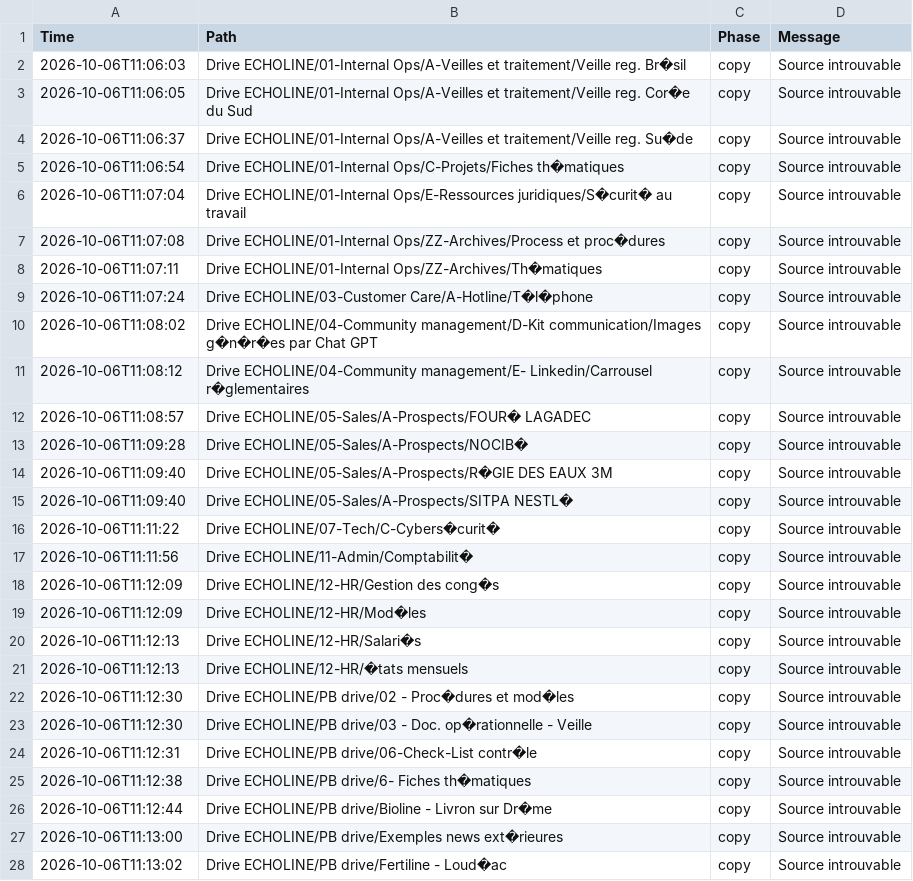
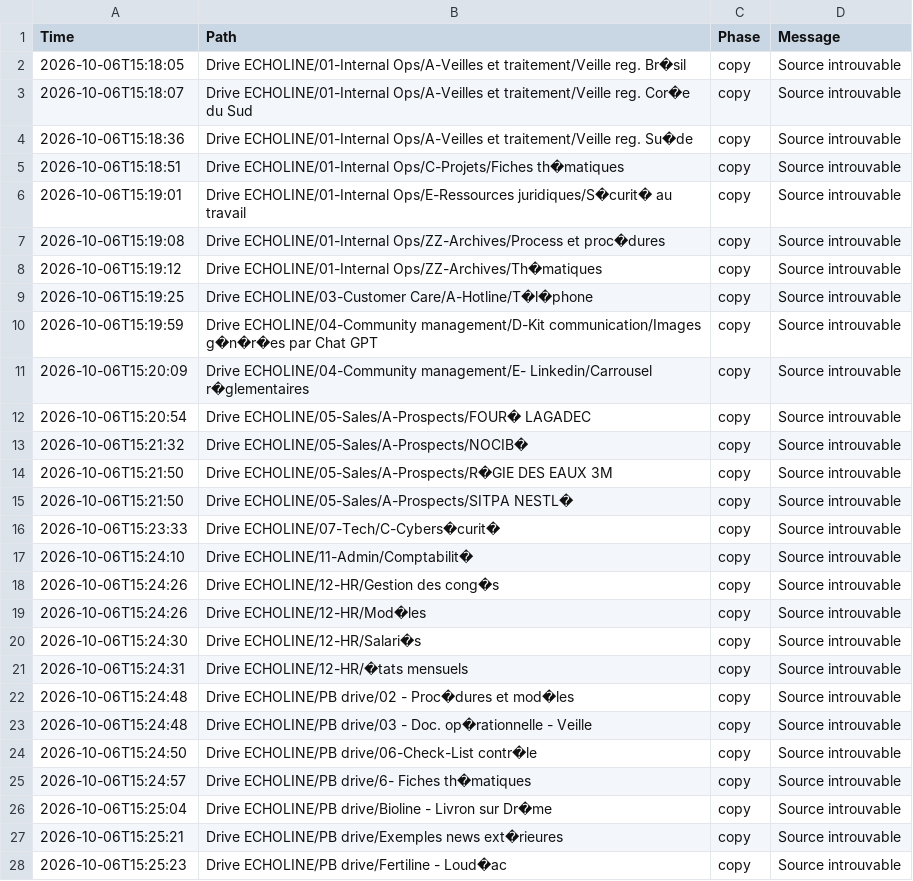
Before and after one commit to fethi-faradji-ipd/Mercury, a CSV file: sharepoint/claude/SharePoint-Copy/erreurs.csv, drawn as a sheet.

```diff
--- a/sharepoint/claude/SharePoint-Copy/erreurs.csv
+++ b/sharepoint/claude/SharePoint-Copy/erreurs.csv
@@ -1,28 +1,28 @@
 "Time","Path","Phase","Message"
-"2026-10-06T11:06:03","Drive ECHOLINE/01-Internal Ops/A-Veilles et traitement/Veille reg. Br�sil","copy","Source introuvable"
-"2026-10-06T11:06:05","Drive ECHOLINE/01-Internal Ops/A-Veilles et traitement/Veille reg. Cor�e du Sud","copy","Source introuvable"
-"2026-10-06T11:06:37","Drive ECHOLINE/01-Internal Ops/A-Veilles et traitement/Veille reg. Su�de","copy","Source introuvable"
-"2026-10-06T11:06:54","Drive ECHOLINE/01-Internal Ops/C-Projets/Fiches th�matiques","copy","Source introuvable"
-"2026-10-06T11:07:04","Drive ECHOLINE/01-Internal Ops/E-Ressources juridiques/S�curit� au travail","copy","Source introuvable"
-"2026-10-06T11:07:08","Drive ECHOLINE/01-Internal Ops/ZZ-Archives/Process et proc�dures","copy","Source introuvable"
-"2026-10-06T11:07:11","Drive ECHOLINE/01-Internal Ops/ZZ-Archives/Th�matiques","copy","Source introuvable"
-"2026-10-06T11:07:24","Drive ECHOLINE/03-Customer Care/A-Hotline/T�l�phone","copy","Source introuvable"
-"2026-10-06T11:08:02","Drive ECHOLINE/04-Community management/D-Kit communication/Images g�n�r�es par Chat GPT","copy","Source introuvable"
-"2026-10-06T11:08:12","Drive ECHOLINE/04-Community management/E- Linkedin/Carrousel r�glementaires","copy","Source introuvable"
-"2026-10-06T11:08:57","Drive ECHOLINE/05-Sales/A-Prospects/FOUR� LAGADEC","copy","Source introuvable"
-"2026-10-06T11:09:28","Drive ECHOLINE/05-Sales/A-Prospects/NOCIB�","copy","Source introuvable"
-"2026-10-06T11:09:40","Drive ECHOLINE/05-Sales/A-Prospects/R�GIE DES EAUX 3M","copy","Source introuvable"
-"2026-10-06T11:09:40","Drive ECHOLINE/05-Sales/A-Prospects/SITPA NESTL�","copy","Source introuvable"
-"2026-10-06T11:11:22","Drive ECHOLINE/07-Tech/C-Cybers�curit�","copy","Source introuvable"
-"2026-10-06T11:11:56","Drive ECHOLINE/11-Admin/Comptabilit�","copy","Source introuvable"
-"2026-10-06T11:12:09","Drive ECHOLINE/12-HR/Gestion des cong�s","copy","Source introuvable"
-"2026-10-06T11:12:09","Drive ECHOLINE/12-HR/Mod�les","copy","Source introuvable"
-"2026-10-06T11:12:13","Drive ECHOLINE/12-HR/Salari�s","copy","Source introuvable"
-"2026-10-06T11:12:13","Drive ECHOLINE/12-HR/�tats mensuels","copy","Source introuvable"
-"2026-10-06T11:12:30","Drive ECHOLINE/PB drive/02 - Proc�dures et mod�les","copy","Source introuvable"
-"2026-10-06T11:12:30","Drive ECHOLINE/PB drive/03 - Doc. op�rationnelle - Veille","copy","Source introuvable"
-"2026-10-06T11:12:31","Drive ECHOLINE/PB drive/06-Check-List contr�le","copy","Source introuvable"
-"2026-10-06T11:12:38","Drive ECHOLINE/PB drive/6- Fiches th�matiques","copy","Source introuvable"
-"2026-10-06T11:12:44","Drive ECHOLINE/PB drive/Bioline - Livron sur Dr�me","copy","Source introuvable"
-"2026-10-06T11:13:00","Drive ECHOLINE/PB drive/Exemples news ext�rieures","copy","Source introuvable"
-"2026-10-06T11:13:02","Drive ECHOLINE/PB drive/Fertiline - Loud�ac","copy","Source introuvable"
+"2026-10-06T15:18:05","Drive ECHOLINE/01-Internal Ops/A-Veilles et traitement/Veille reg. Br�sil","copy","Source introuvable"
+"2026-10-06T15:18:07","Drive ECHOLINE/01-Internal Ops/A-Veilles et traitement/Veille reg. Cor�e du Sud","copy","Source introuvable"
+"2026-10-06T15:18:36","Drive ECHOLINE/01-Internal Ops/A-Veilles et traitement/Veille reg. Su�de","copy","Source introuvable"
+"2026-10-06T15:18:51","Drive ECHOLINE/01-Internal Ops/C-Projets/Fiches th�matiques","copy","Source introuvable"
+"2026-10-06T15:19:01","Drive ECHOLINE/01-Internal Ops/E-Ressources juridiques/S�curit� au travail","copy","Source introuvable"
+"2026-10-06T15:19:08","Drive ECHOLINE/01-Internal Ops/ZZ-Archives/Process et proc�dures","copy","Source introuvable"
+"2026-10-06T15:19:12","Drive ECHOLINE/01-Internal Ops/ZZ-Archives/Th�matiques","copy","Source introuvable"
+"2026-10-06T15:19:25","Drive ECHOLINE/03-Customer Care/A-Hotline/T�l�phone","copy","Source introuvable"
+"2026-10-06T15:19:59","Drive ECHOLINE/04-Community management/D-Kit communication/Images g�n�r�es par Chat GPT","copy","Source introuvable"
+"2026-10-06T15:20:09","Drive ECHOLINE/04-Community management/E- Linkedin/Carrousel r�glementaires","copy","Source introuvable"
+"2026-10-06T15:20:54","Drive ECHOLINE/05-Sales/A-Prospects/FOUR� LAGADEC","copy","Source introuvable"
+"2026-10-06T15:21:32","Drive ECHOLINE/05-Sales/A-Prospects/NOCIB�","copy","Source introuvable"
+"2026-10-06T15:21:50","Drive ECHOLINE/05-Sales/A-Prospects/R�GIE DES EAUX 3M","copy","Source introuvable"
+"2026-10-06T15:21:50","Drive ECHOLINE/05-Sales/A-Prospects/SITPA NESTL�","copy","Source introuvable"
+"2026-10-06T15:23:33","Drive ECHOLINE/07-Tech/C-Cybers�curit�","copy","Source introuvable"
+"2026-10-06T15:24:10","Drive ECHOLINE/11-Admin/Comptabilit�","copy","Source introuvable"
+"2026-10-06T15:24:26","Drive ECHOLINE/12-HR/Gestion des cong�s","copy","Source introuvable"
+"2026-10-06T15:24:26","Drive ECHOLINE/12-HR/Mod�les","copy","Source introuvable"
+"2026-10-06T15:24:30","Drive ECHOLINE/12-HR/Salari�s","copy","Source introuvable"
+"2026-10-06T15:24:31","Drive ECHOLINE/12-HR/�tats mensuels","copy","Source introuvable"
+"2026-10-06T15:24:48","Drive ECHOLINE/PB drive/02 - Proc�dures et mod�les","copy","Source introuvable"
+"2026-10-06T15:24:48","Drive ECHOLINE/PB drive/03 - Doc. op�rationnelle - Veille","copy","Source introuvable"
+"2026-10-06T15:24:50","Drive ECHOLINE/PB drive/06-Check-List contr�le","copy","Source introuvable"
+"2026-10-06T15:24:57","Drive ECHOLINE/PB drive/6- Fiches th�matiques","copy","Source introuvable"
+"2026-10-06T15:25:04","Drive ECHOLINE/PB drive/Bioline - Livron sur Dr�me","copy","Source introuvable"
+"2026-10-06T15:25:21","Drive ECHOLINE/PB drive/Exemples news ext�rieures","copy","Source introuvable"
+"2026-10-06T15:25:23","Drive ECHOLINE/PB drive/Fertiline - Loud�ac","copy","Source introuvable"
```
Also changed, not shown: sharepoint/claude/SharePoint-Copy/resultats_fichiers.csv, sharepoint/claude/SharePoint-Permissions-Migration/MigrationLog.csv, 13 other files.
